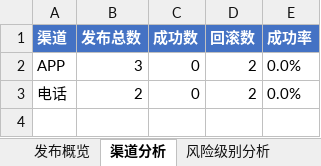
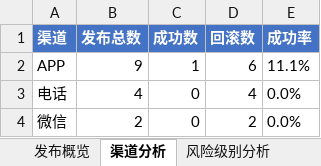
Before and after one commit to Idol993/d006, an Excel workbook: reports/weekly_operation_20260615.xlsx, sheet 渠道分析, drawn as a sheet; values as stored, in another font and other column widths than the file's, no borders; the diff names each change by its address in the sheet, - before the commit and + after, or states it on an @@ line.

```diff
--- a/reports/weekly_operation_20260615.xlsx (sheet 渠道分析)
+++ b/reports/weekly_operation_20260615.xlsx (sheet 渠道分析)
-B2 (发布总数): 3
+B2 (发布总数): 9
-C2 (成功数): 0
+C2 (成功数): 1
-D2 (回滚数): 2
+D2 (回滚数): 6
-E2 (成功率): 0.0%
+E2 (成功率): 11.1%
-B3 (发布总数): 2
+B3 (发布总数): 4
-D3 (回滚数): 2
+D3 (回滚数): 4
+row 4: 微信 | 2 | 0 | 2 | 0.0%
```
Also changed, not shown: sheet 风险级别分析, sheet 发布概览, 12 other files.
